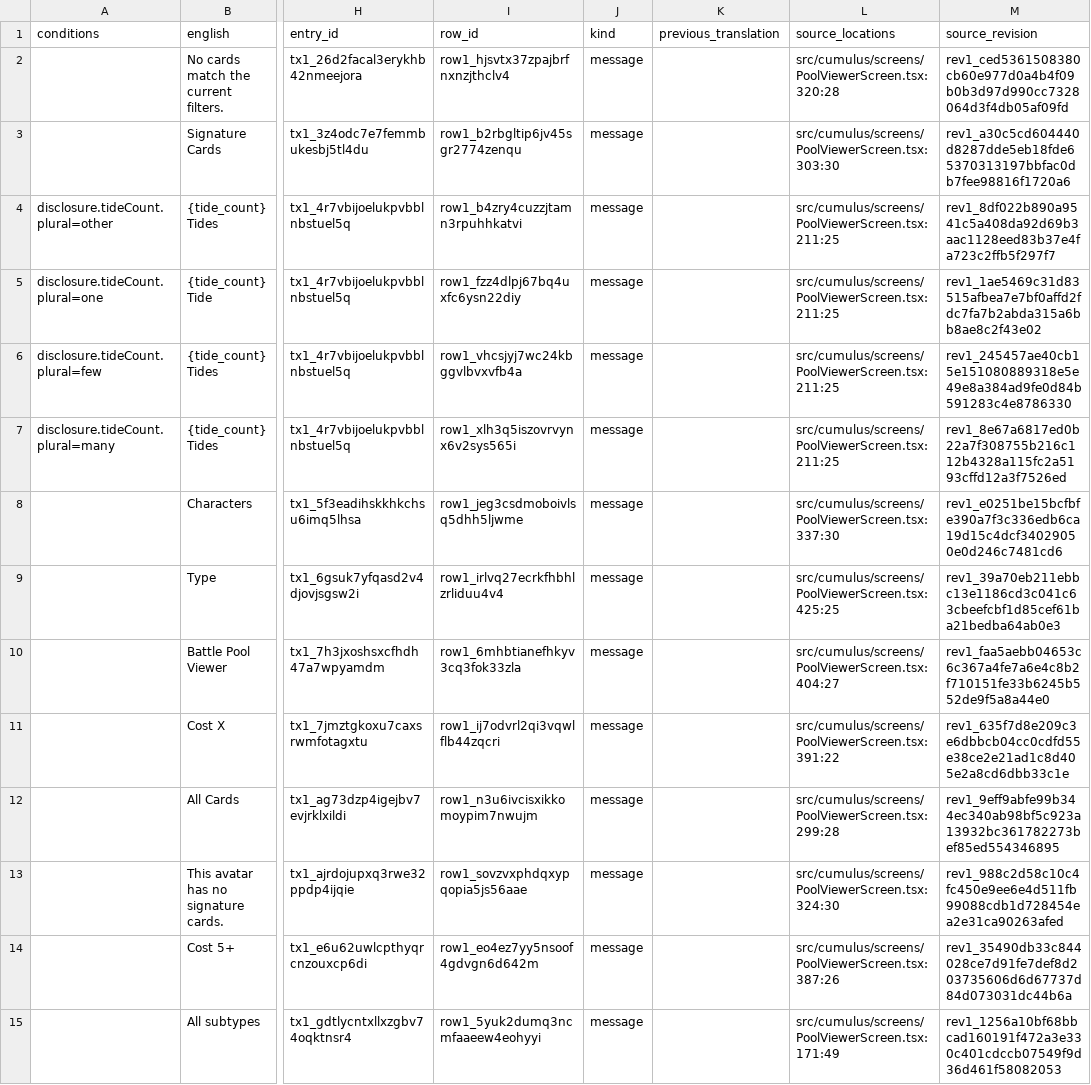
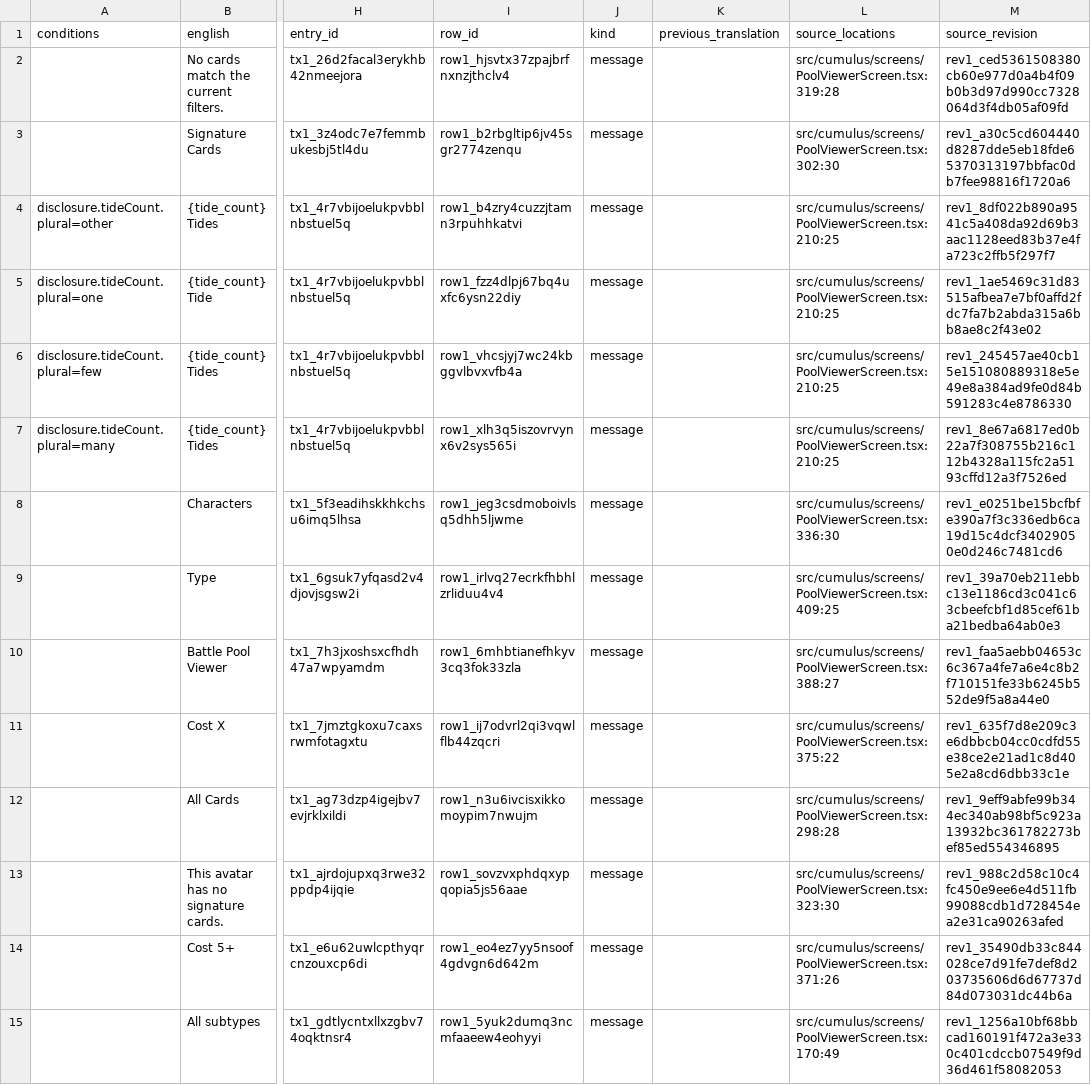
Before and after one commit to thurn/quest_prototype, a CSV file: localization/qa/ru.csv, drawn as a sheet; only a part is shown, gaps mark what is left out; the diff covers the shown part only; the diff names each change by its address in the sheet, - before the commit and + after, or states it on an @@ line.

```diff
--- a/localization/qa/ru.csv
+++ b/localization/qa/ru.csv
-L2 (source_locations): src/cumulus/screens/PoolViewerScreen.tsx:320:28
+L2 (source_locations): src/cumulus/screens/PoolViewerScreen.tsx:319:28
-L3 (source_locations): src/cumulus/screens/PoolViewerScreen.tsx:303:30
+L3 (source_locations): src/cumulus/screens/PoolViewerScreen.tsx:302:30
-L4:L7 (source_locations): src/cumulus/screens/PoolViewerScreen.tsx:211:25
+L4:L7 (source_locations): src/cumulus/screens/PoolViewerScreen.tsx:210:25
-L8 (source_locations): src/cumulus/screens/PoolViewerScreen.tsx:337:30
+L8 (source_locations): src/cumulus/screens/PoolViewerScreen.tsx:336:30
-L9 (source_locations): src/cumulus/screens/PoolViewerScreen.tsx:425:25
+L9 (source_locations): src/cumulus/screens/PoolViewerScreen.tsx:409:25
-L10 (source_locations): src/cumulus/screens/PoolViewerScreen.tsx:404:27
+L10 (source_locations): src/cumulus/screens/PoolViewerScreen.tsx:388:27
-L11 (source_locations): src/cumulus/screens/PoolViewerScreen.tsx:391:22
+L11 (source_locations): src/cumulus/screens/PoolViewerScreen.tsx:375:22
-L12 (source_locations): src/cumulus/screens/PoolViewerScreen.tsx:299:28
+L12 (source_locations): src/cumulus/screens/PoolViewerScreen.tsx:298:28
-L13 (source_locations): src/cumulus/screens/PoolViewerScreen.tsx:324:30
+L13 (source_locations): src/cumulus/screens/PoolViewerScreen.tsx:323:30
-L14 (source_locations): src/cumulus/screens/PoolViewerScreen.tsx:387:26
+L14 (source_locations): src/cumulus/screens/PoolViewerScreen.tsx:371:26
-L15 (source_locations): src/cumulus/screens/PoolViewerScreen.tsx:171:49
+L15 (source_locations): src/cumulus/screens/PoolViewerScreen.tsx:170:49
```
Also changed, not shown: 7 added rows, 6 removed rows and 31 edited cells elsewhere in this file, localization/qa/ar.csv, localization/qa/es.csv, 9 other files.
